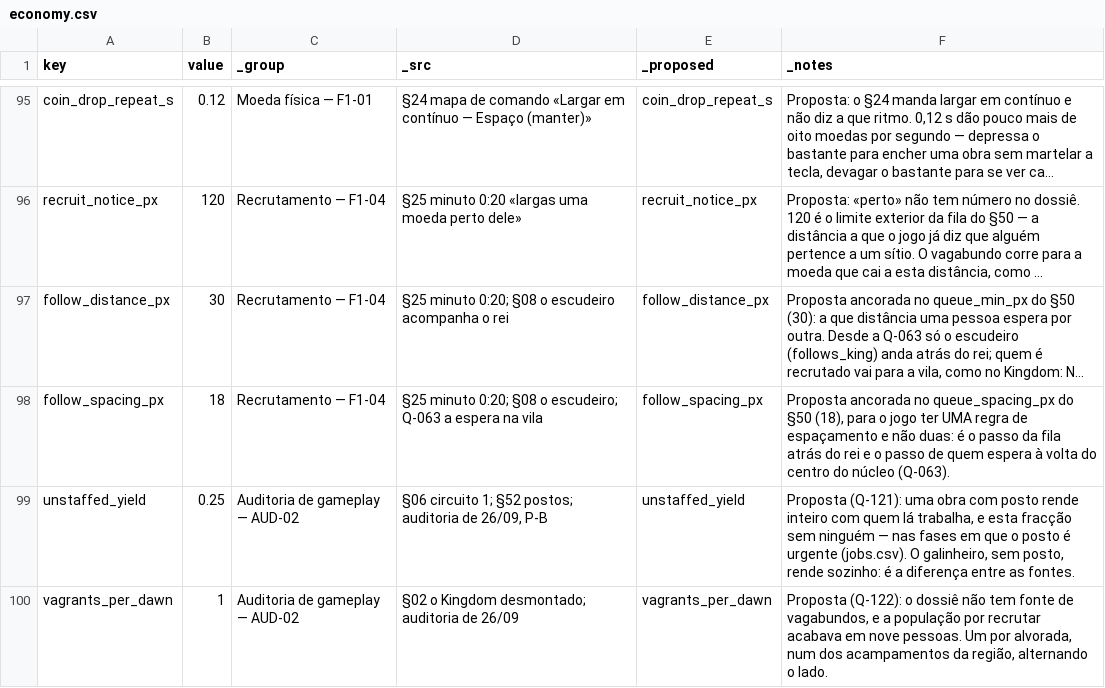
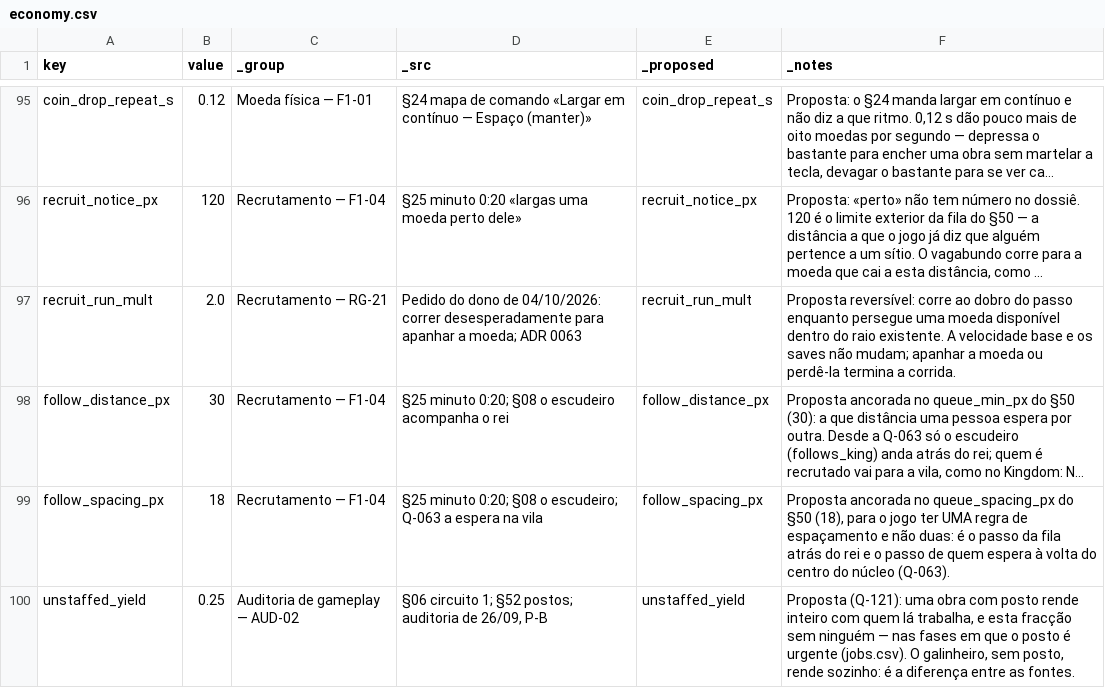
Before and after one commit to henriquecoding/empire, a CSV file: data/source/economy.csv, drawn as a sheet; only a part is shown, gaps mark what is left out; the shorter side is filled out with more unchanged rows; long unchanged cells end in …; the diff names each change by its address in the sheet, - before the commit and + after, or states it on an @@ line.

```diff
--- a/data/source/economy.csv
+++ b/data/source/economy.csv
+row 97: recruit_run_mult | 2.0 | Recrutamento — RG-21 | Pedido do dono de 04/10/2026: correr desesperadamente para apanhar a moeda; ADR 0063 | recruit_run_mult | Proposta reversível: corre ao dobro do passo enquanto persegue uma moeda disponível dentro do raio existente. A velocidade base e os saves não mudam; apanhar a moeda ou perdê-la termina a corrida.
```
Also changed, not shown: data/i18n/strings.csv, 38 other files.
